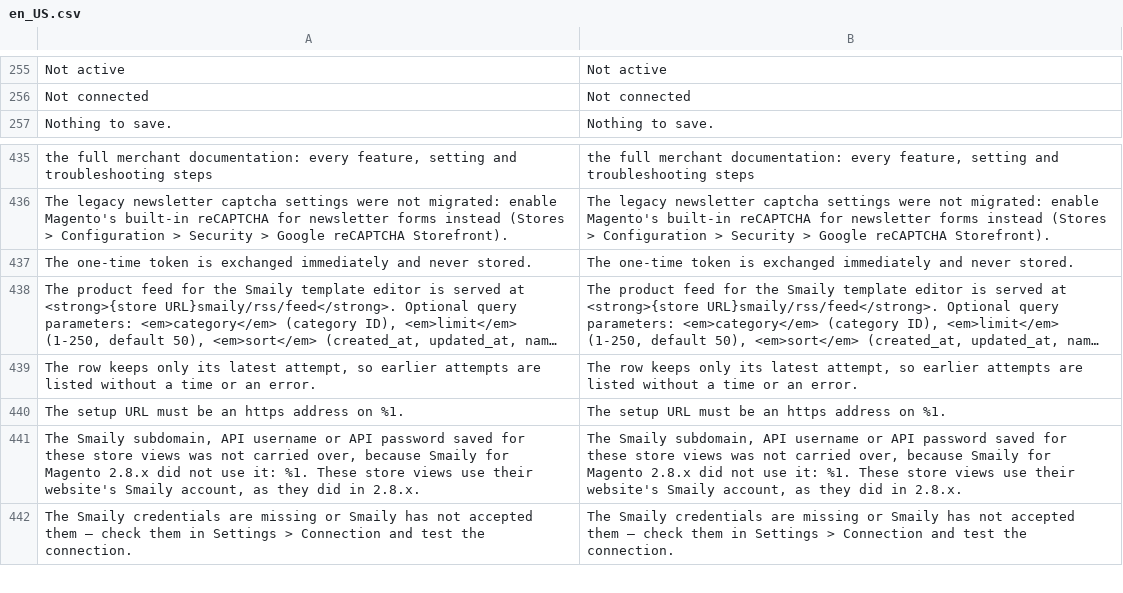
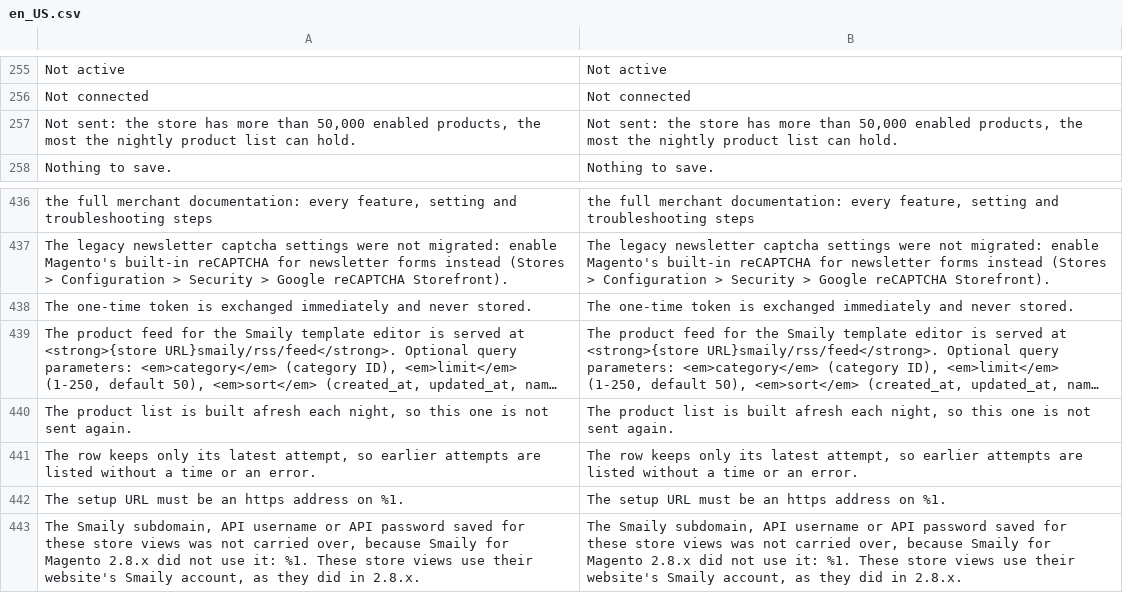
Before and after one commit to sendsmaily/smaily-magento-extension, a CSV file: i18n/en_US.csv, drawn as a sheet; only a part is shown, gaps mark what is left out; the shorter side is filled out with more unchanged rows; long unchanged cells end in …; the diff names each change by its address in the sheet, - before the commit and + after, or states it on an @@ line.

```diff
--- a/i18n/en_US.csv
+++ b/i18n/en_US.csv
+row 257: Not sent: the store has more than 50,000 enabled products, the most the nightly product list can hold. | Not sent: the store has more than 50,000 enabled products, the most the nightly product list can hold.
+row 440: The product list is built afresh each night, so this one is not sent again. | The product list is built afresh each night, so this one is not sent again.
```
Also changed, not shown: i18n/et_EE.csv, 19 other files.
